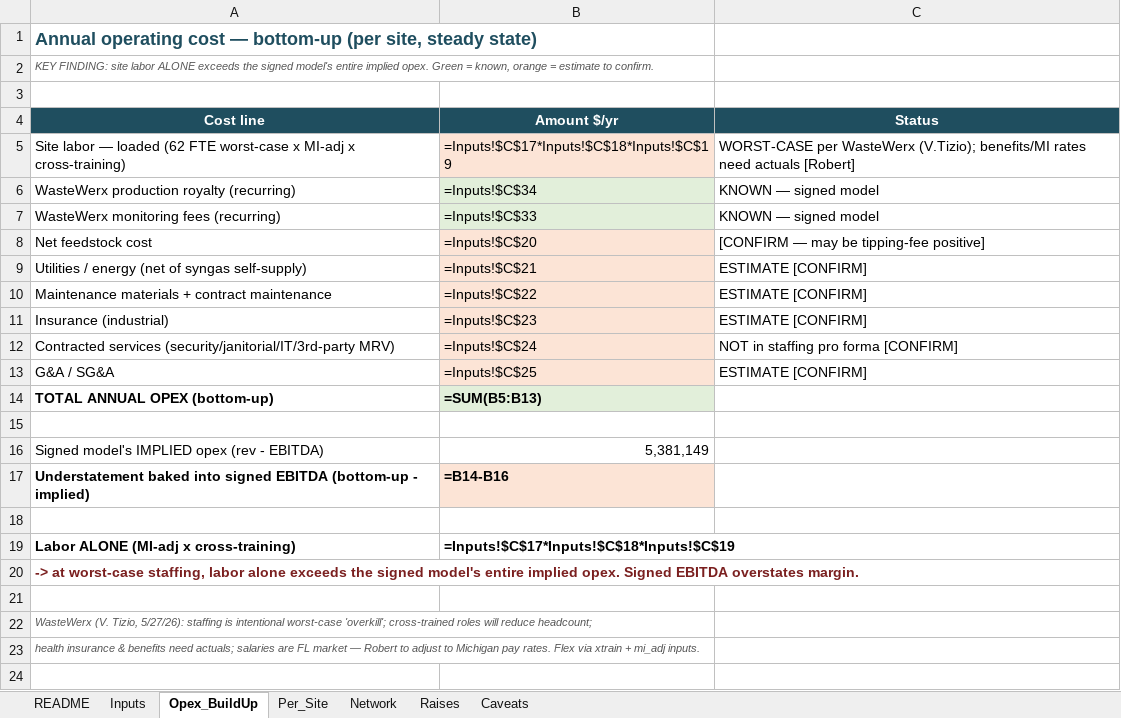
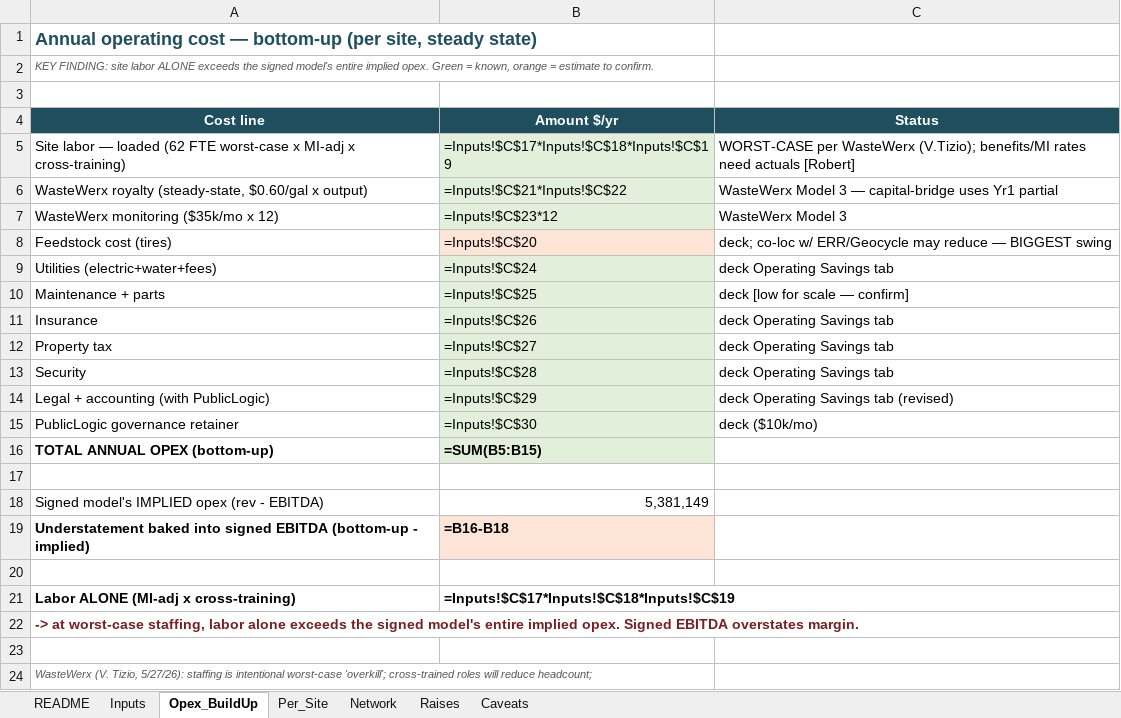
Before and after one commit to 97n8/puddlejumper, an Excel workbook: docs/business/MichiganLTC_Network_Financial_Model_FINAL.xlsx, sheet Opex_BuildUp, drawn as a sheet; only a part is shown; the shorter side is filled out with more unchanged rows; values as stored, in another font and other column widths than the file's, no borders; formulas without a stored value are shown as written; removed rows and columns are numbered as before the commit, all else as after; the diff names each change by its address in the sheet, - before the commit and + after, or states it on an @@ line.

```diff
--- a/docs/business/MichiganLTC_Network_Financial_Model_FINAL.xlsx (sheet Opex_BuildUp)
+++ b/docs/business/MichiganLTC_Network_Financial_Model_FINAL.xlsx (sheet Opex_BuildUp)
-B5 fill: #FCE4D6
+B5 fill: #E2EFDA
-row 6: WasteWerx production royalty (recurring) | =Inputs!$C$34 | KNOWN — signed model
-row 7: WasteWerx monitoring fees (recurring) | =Inputs!$C$33 | KNOWN — signed model
+row 6: WasteWerx royalty (steady-state, $0.60/gal x output) | =Inputs!$C$21*Inputs!$C$22 | WasteWerx Model 3 — capital-bridge uses Yr1 partial
+row 7: WasteWerx monitoring ($35k/mo x 12) | =Inputs!$C$23*12 | WasteWerx Model 3
-A8 (Cost line): Net feedstock cost
+A8 (Cost line): Feedstock cost (tires)
-C8 (Status): [CONFIRM — may be tipping-fee positive]
+C8 (Status): deck; co-loc w/ ERR/Geocycle may reduce — BIGGEST swing
-row 9: Utilities / energy (net of syngas self-supply) | =Inputs!$C$21 | ESTIMATE [CONFIRM]
-row 10: Maintenance materials + contract maintenance | =Inputs!$C$22 | ESTIMATE [CONFIRM]
-row 11: Insurance (industrial) | =Inputs!$C$23 | ESTIMATE [CONFIRM]
-row 12: Contracted services (security/janitorial/IT/3rd-party MRV) | =Inputs!$C$24 | NOT in staffing pro forma [CONFIRM]
-row 13: G&A / SG&A | =Inputs!$C$25 | ESTIMATE [CONFIRM]
+row 9: Utilities (electric+water+fees) | =Inputs!$C$24 | deck Operating Savings tab
+row 10: Maintenance + parts | =Inputs!$C$25 | deck [low for scale — confirm]
+row 11: Insurance | =Inputs!$C$26 | deck Operating Savings tab
+row 12: Property tax | =Inputs!$C$27 | deck Operating Savings tab
+row 13: Security | =Inputs!$C$28 | deck Operating Savings tab
+row 14: Legal + accounting (with PublicLogic) | =Inputs!$C$29 | deck Operating Savings tab (revised)
+row 15: PublicLogic governance retainer | =Inputs!$C$30 | deck ($10k/mo)
-B16 (Amount $/yr): =SUM(B5:B13)
+B16 (Amount $/yr): =SUM(B5:B15)
-B19 (Amount $/yr): =B14-B16
+B19 (Amount $/yr): =B16-B18
```
Also changed, not shown: sheet Inputs, sheet Per_Site, sheet Caveats, sheet Network, sheet Raises, 1 other file.
